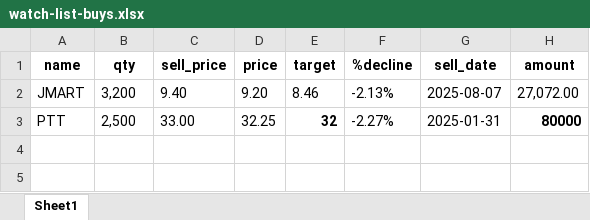
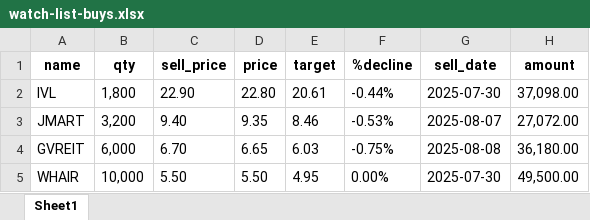
Before and after one commit to santimcs/A5, an Excel workbook: Ruby/watch-list-buys.xlsx, sheet Sheet1, drawn as a sheet; values as stored, in another font and other column widths than the file's, no borders; removed rows and columns are numbered as before the commit, all else as after; the diff names each change by its address in the sheet, - before the commit and + after, or states it on an @@ line.

```diff
--- a/Ruby/watch-list-buys.xlsx (sheet Sheet1)
+++ b/Ruby/watch-list-buys.xlsx (sheet Sheet1)
+row 2: IVL | 1,800 | 22.90 | 22.80 | 20.61 | -0.44% | 2025-07-30 | 37,098.00
-D3 (price): 9.20
+D3 (price): 9.35
-F3 (%decline): -2.13%
+F3 (%decline): -0.53%
-row 3: PTT | 2,500 | 33.00 | 32.25 | 32 | -2.27% | 2025-01-31 | 80000
+row 4: GVREIT | 6,000 | 6.70 | 6.65 | 6.03 | -0.75% | 2025-08-08 | 36,180.00
+row 5: WHAIR | 10,000 | 5.50 | 5.50 | 4.95 | 0.00% | 2025-07-30 | 49,500.00
```
Also changed, not shown: Ruby/watch-list-sell.xlsx, 24 other files.
